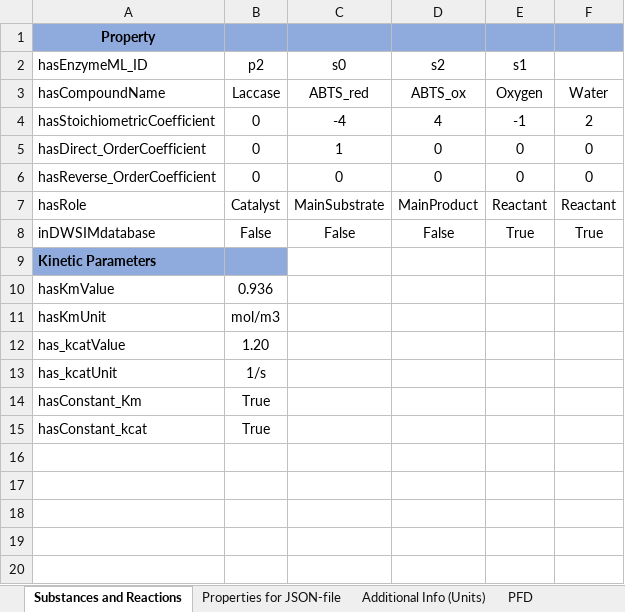
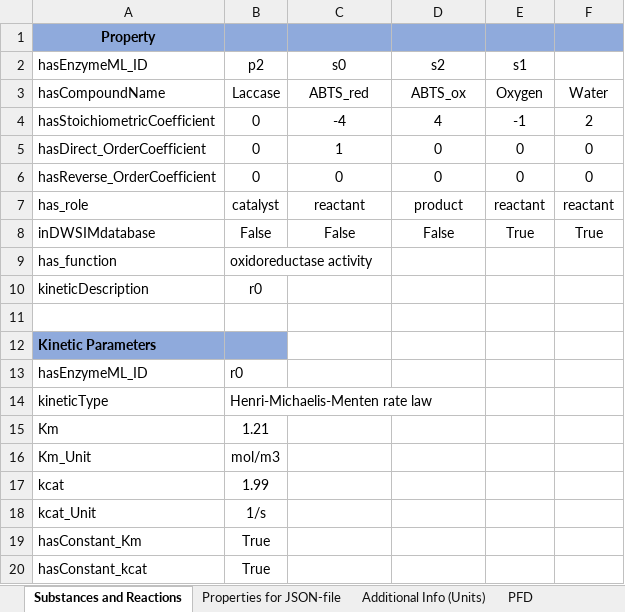
Before and after one commit to TUDoAD/Abschlussarbeiten_Behr, an Excel workbook: Abbaspour/ELNs/New-ELN_Kinetik_1.xlsx, sheet Substances and Reactions, drawn as a sheet; values as stored, in another font and other column widths than the file's, no borders; removed rows and columns are numbered as before the commit, all else as after; the diff names each change by its address in the sheet, - before the commit and + after, or states it on an @@ line.

```diff
--- a/Abbaspour/ELNs/New-ELN_Kinetik_1.xlsx (sheet Substances and Reactions)
+++ b/Abbaspour/ELNs/New-ELN_Kinetik_1.xlsx (sheet Substances and Reactions)
-row 7: hasRole | Catalyst | MainSubstrate | MainProduct | Reactant | Reactant
+row 7: has_role | catalyst | reactant | product | reactant | reactant
+row 9: has_function | oxidoreductase activity
+row 10: kineticDescription | r0
+row 11: (empty)
-row 10: hasKmValue | 0.936
+row 13: hasEnzymeML_ID | r0
+row 14: kineticType | Henri-Michaelis-Menten rate law
+row 15: Km | 1.21
-A16: hasKmUnit
+A16: Km_Unit
-row 12: has_kcatValue | 1.20
+row 17: kcat | 1.99
-A18: has_kcatUnit
+A18: kcat_Unit
```
Also changed, not shown: sheet Dropdown Options, 4 other files.
